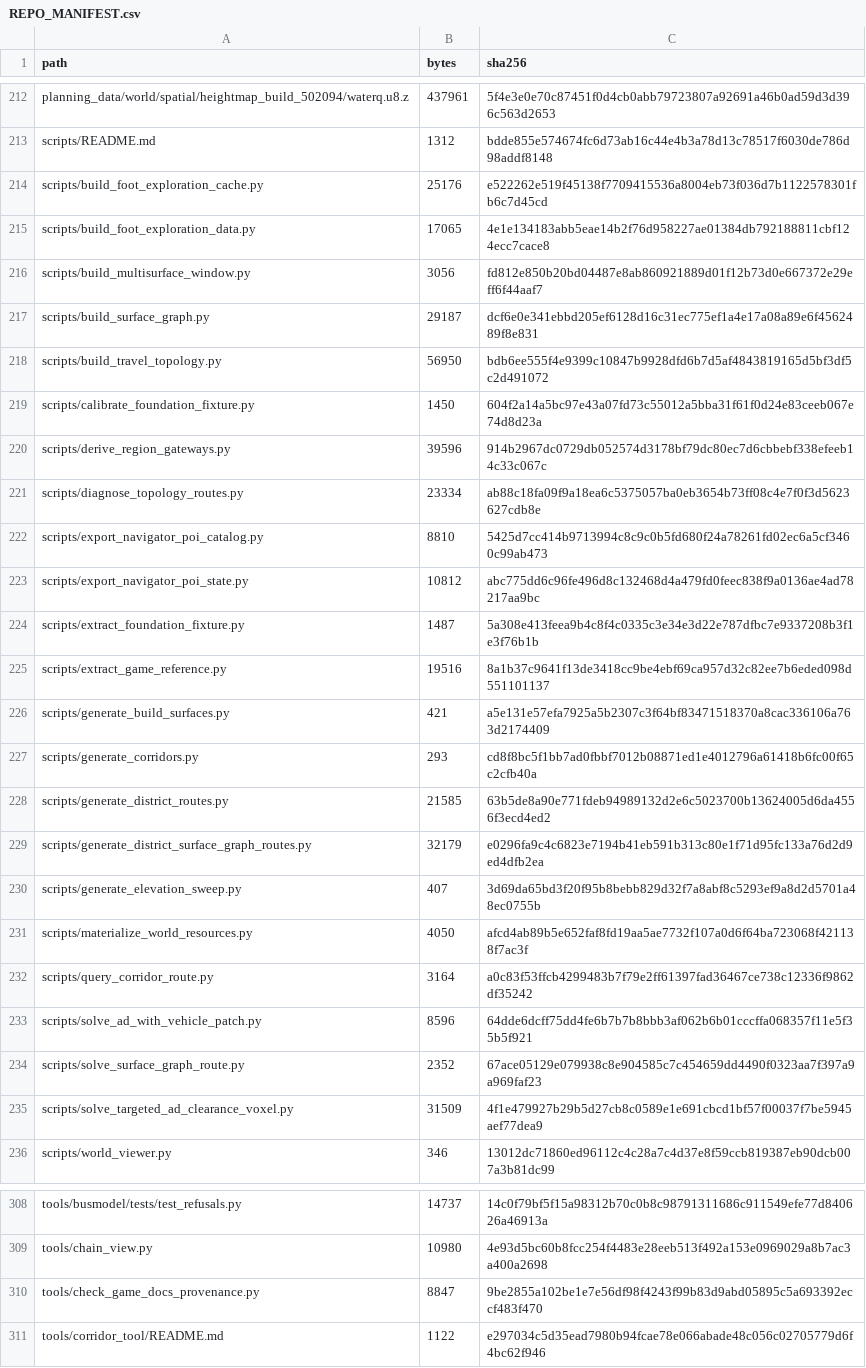
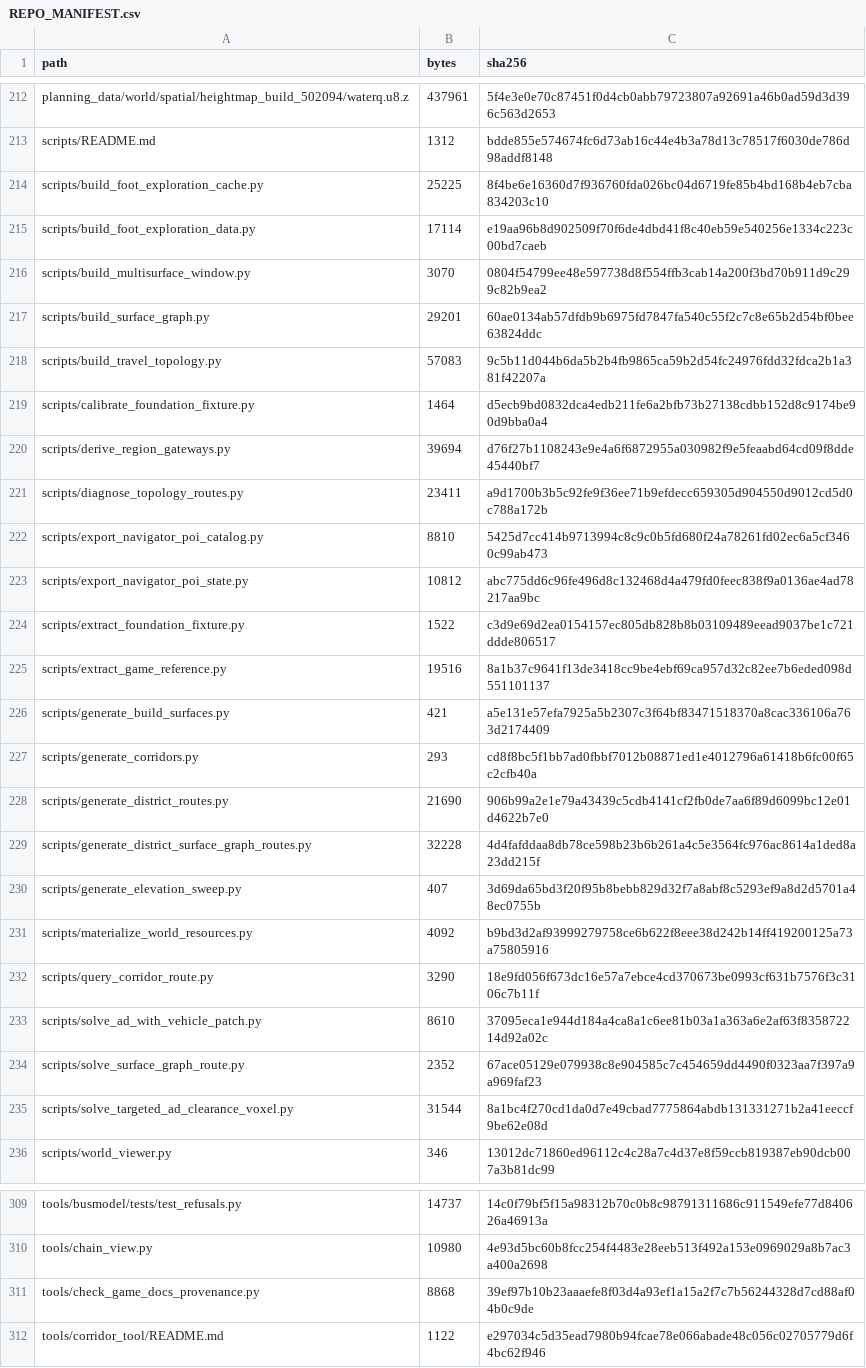
Before and after one commit to GMcDowellJr/satisfactory_progression_planner, a CSV file: REPO_MANIFEST.csv, drawn as a sheet; only a part is shown, gaps mark what is left out; the diff covers the shown part only.

```diff
--- a/REPO_MANIFEST.csv
+++ b/REPO_MANIFEST.csv
@@ -213,13 +213,13 @@ planning_data/world/spatial/heightmap_build_502094/waterq.u8.z,437961,5f4e3e0e70
 scripts/README.md,1312,bdde855e574674fc6d73ab16c44e4b3a78d13c78517f6030de786d98addf8148
-scripts/build_foot_exploration_cache.py,25176,e522262e519f45138f7709415536a8004eb73f036d7b1122578301fb6c7d45cd
-scripts/build_foot_exploration_data.py,17065,4e1e134183abb5eae14b2f76d958227ae01384db792188811cbf124ecc7cace8
-scripts/build_multisurface_window.py,3056,fd812e850b20bd04487e8ab860921889d01f12b73d0e667372e29eff6f44aaf7
-scripts/build_surface_graph.py,29187,dcf6e0e341ebbd205ef6128d16c31ec775ef1a4e17a08a89e6f4562489f8e831
-scripts/build_travel_topology.py,56950,bdb6ee555f4e9399c10847b9928dfd6b7d5af4843819165d5bf3df5c2d491072
-scripts/calibrate_foundation_fixture.py,1450,604f2a14a5bc97e43a07fd73c55012a5bba31f61f0d24e83ceeb067e74d8d23a
-scripts/derive_region_gateways.py,39596,914b2967dc0729db052574d3178bf79dc80ec7d6cbbebf338efeeb14c33c067c
-scripts/diagnose_topology_routes.py,23334,ab88c18fa09f9a18ea6c5375057ba0eb3654b73ff08c4e7f0f3d5623627cdb8e
+scripts/build_foot_exploration_cache.py,25225,8f4be6e16360d7f936760fda026bc04d6719fe85b4bd168b4eb7cba834203c10
+scripts/build_foot_exploration_data.py,17114,e19aa96b8d902509f70f6de4dbd41f8c40eb59e540256e1334c223c00bd7caeb
+scripts/build_multisurface_window.py,3070,0804f54799ee48e597738d8f554ffb3cab14a200f3bd70b911d9c299c82b9ea2
+scripts/build_surface_graph.py,29201,60ae0134ab57dfdb9b6975fd7847fa540c55f2c7c8e65b2d54bf0bee63824ddc
+scripts/build_travel_topology.py,57083,9c5b11d044b6da5b2b4fb9865ca59b2d54fc24976fdd32fdca2b1a381f42207a
+scripts/calibrate_foundation_fixture.py,1464,d5ecb9bd0832dca4edb211fe6a2bfb73b27138cdbb152d8c9174be90d9bba0a4
+scripts/derive_region_gateways.py,39694,d76f27b1108243e9e4a6f6872955a030982f9e5feaabd64cd09f8dde45440bf7
+scripts/diagnose_topology_routes.py,23411,a9d1700b3b5c92fe9f36ee71b9efdecc659305d904550d9012cd5d0c788a172b
 scripts/export_navigator_poi_catalog.py,8810,5425d7cc414b9713994c8c9c0b5fd680f24a78261fd02ec6a5cf3460c99ab473
 scripts/export_navigator_poi_state.py,10812,abc775dd6c96fe496d8c132468d4a479fd0feec838f9a0136ae4ad78217aa9bc
-scripts/extract_foundation_fixture.py,1487,5a308e413feea9b4c8f4c0335c3e34e3d22e787dfbc7e9337208b3f1e3f76b1b
+scripts/extract_foundation_fixture.py,1522,c3d9e69d2ea0154157ec805db828b8b03109489eead9037be1c721ddde806517
 scripts/extract_game_reference.py,19516,8a1b37c9641f13de3418cc9be4ebf69ca957d32c82ee7b6eded098d551101137
@@ -227,10 +227,10 @@ scripts/generate_build_surfaces.py,421,a5e131e57efa7925a5b2307c3f64bf83471518370
 scripts/generate_corridors.py,293,cd8f8bc5f1bb7ad0fbbf7012b08871ed1e4012796a61418b6fc00f65c2cfb40a
-scripts/generate_district_routes.py,21585,63b5de8a90e771fdeb94989132d2e6c5023700b13624005d6da4556f3ecd4ed2
-scripts/generate_district_surface_graph_routes.py,32179,e0296fa9c4c6823e7194b41eb591b313c80e1f71d95fc133a76d2d9ed4dfb2ea
+scripts/generate_district_routes.py,21690,906b99a2e1e79a43439c5cdb4141cf2fb0de7aa6f89d6099bc12e01d4622b7e0
+scripts/generate_district_surface_graph_routes.py,32228,4d4fafddaa8db78ce598b23b6b261a4c5e3564fc976ac8614a1ded8a23dd215f
 scripts/generate_elevation_sweep.py,407,3d69da65bd3f20f95b8bebb829d32f7a8abf8c5293ef9a8d2d5701a48ec0755b
-scripts/materialize_world_resources.py,4050,afcd4ab89b5e652faf8fd19aa5ae7732f107a0d6f64ba723068f421138f7ac3f
-scripts/query_corridor_route.py,3164,a0c83f53ffcb4299483b7f79e2ff61397fad36467ce738c12336f9862df35242
-scripts/solve_ad_with_vehicle_patch.py,8596,64dde6dcff75dd4fe6b7b7b8bbb3af062b6b01cccffa068357f11e5f35b5f921
+scripts/materialize_world_resources.py,4092,b9bd3d2af93999279758ce6b622f8eee38d242b14ff419200125a73a75805916
+scripts/query_corridor_route.py,3290,18e9fd056f673dc16e57a7ebce4cd370673be0993cf631b7576f3c3106c7b11f
+scripts/solve_ad_with_vehicle_patch.py,8610,37095eca1e944d184a4ca8a1c6ee81b03a1a363a6e2af63f835872214d92a02c
 scripts/solve_surface_graph_route.py,2352,67ace05129e079938c8e904585c7c454659dd4490f0323aa7f397a9a969faf23
-scripts/solve_targeted_ad_clearance_voxel.py,31509,4f1e479927b29b5d27cb8c0589e1e691cbcd1bf57f00037f7be5945aef77dea9
+scripts/solve_targeted_ad_clearance_voxel.py,31544,8a1bc4f270cd1da0d7e49cbad7775864abdb131331271b2a41eeccf9be62e08d
 scripts/world_viewer.py,346,13012dc71860ed96112c4c28a7c4d37e8f59ccb819387eb90dcb007a3b81dc99
@@ -309,3 +310,3 @@ tools/busmodel/tests/test_refusals.py,14737,14c0f79bf5f15a98312b70c0b8c987913116
 tools/chain_view.py,10980,4e93d5bc60b8fcc254f4483e28eeb513f492a153e0969029a8b7ac3a400a2698
-tools/check_game_docs_provenance.py,8847,9be2855a102be1e7e56df98f4243f99b83d9abd05895c5a693392eccf483f470
+tools/check_game_docs_provenance.py,8868,39ef97b10b23aaaefe8f03d4a93ef1a15a2f7c7b56244328d7cd88af04b0c9de
 tools/corridor_tool/README.md,1122,e297034c5d35ead7980b94fcae78e066abade48c056c02705779d6f4bc62f946
```
Also changed, not shown: 1 added row and 18 edited cells elsewhere in this file.
